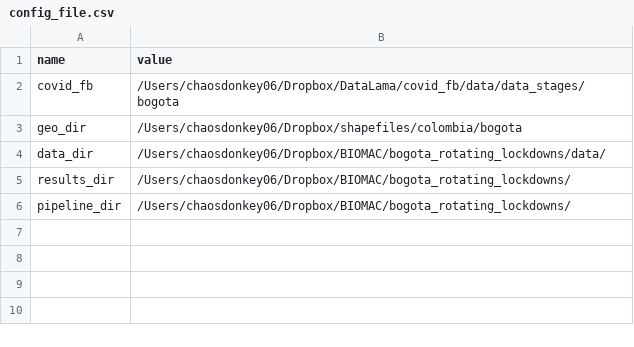
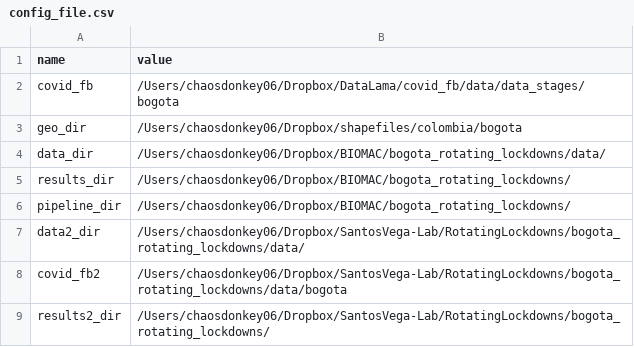
Before and after one commit to ChaosDonkey06/bogota_covid19_lockdowns, a CSV file: global_config/config_file.csv, drawn as a sheet; the diff names each change by its address in the sheet, - before the commit and + after, or states it on an @@ line.

Commit message:
update bogota covid lockdownS

```diff
--- a/global_config/config_file.csv
+++ b/global_config/config_file.csv
+row 7: data2_dir | /Users/chaosdonkey06/Dropbox/SantosVega-Lab/RotatingLockdowns/bogota_rotating_lockdowns/data/
+row 8: covid_fb2 | /Users/chaosdonkey06/Dropbox/SantosVega-Lab/RotatingLockdowns/bogota_rotating_lockdowns/data/bogota
+row 9: results2_dir | /Users/chaosdonkey06/Dropbox/SantosVega-Lab/RotatingLockdowns/bogota_rotating_lockdowns/
```
Also changed, not shown: 15 other files.
